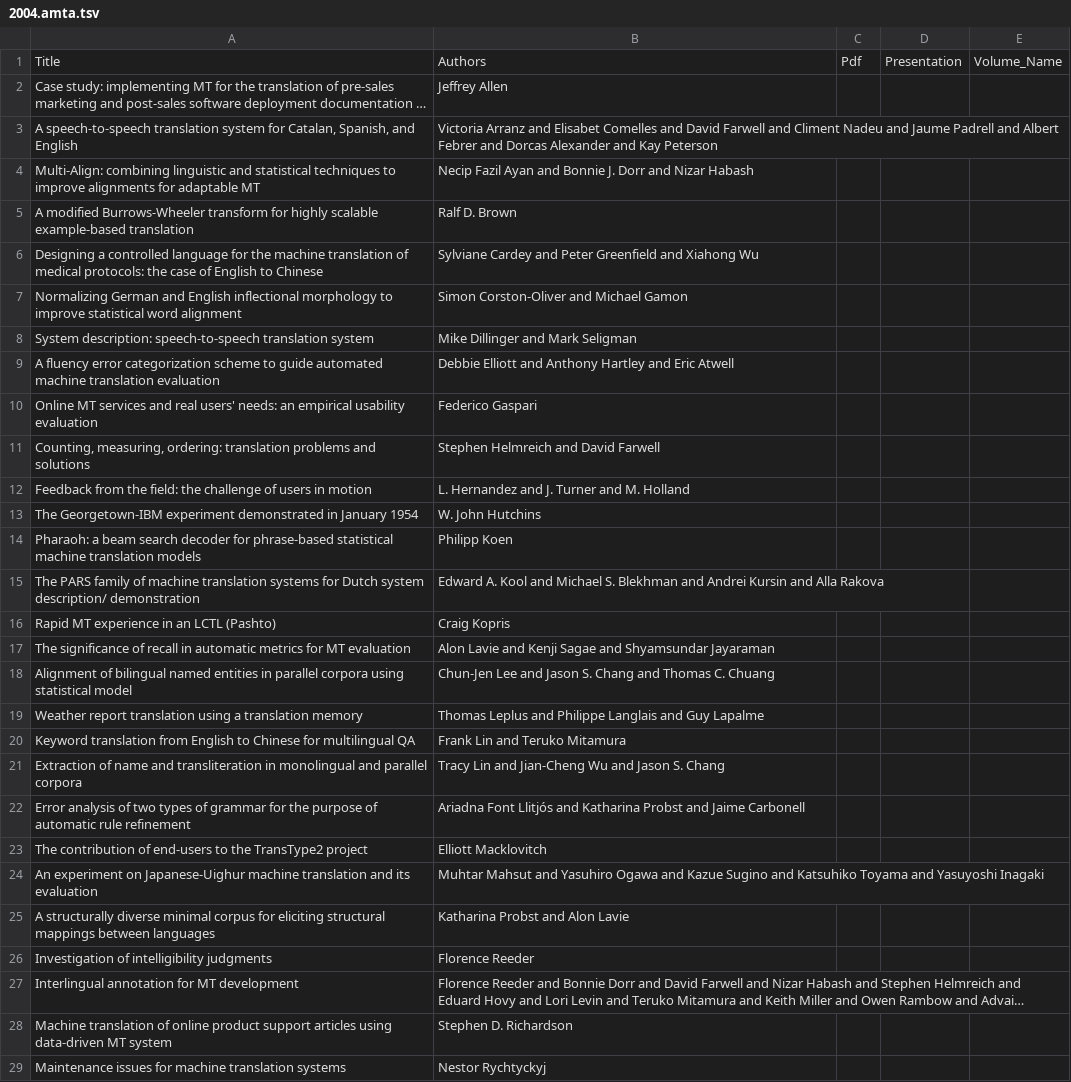
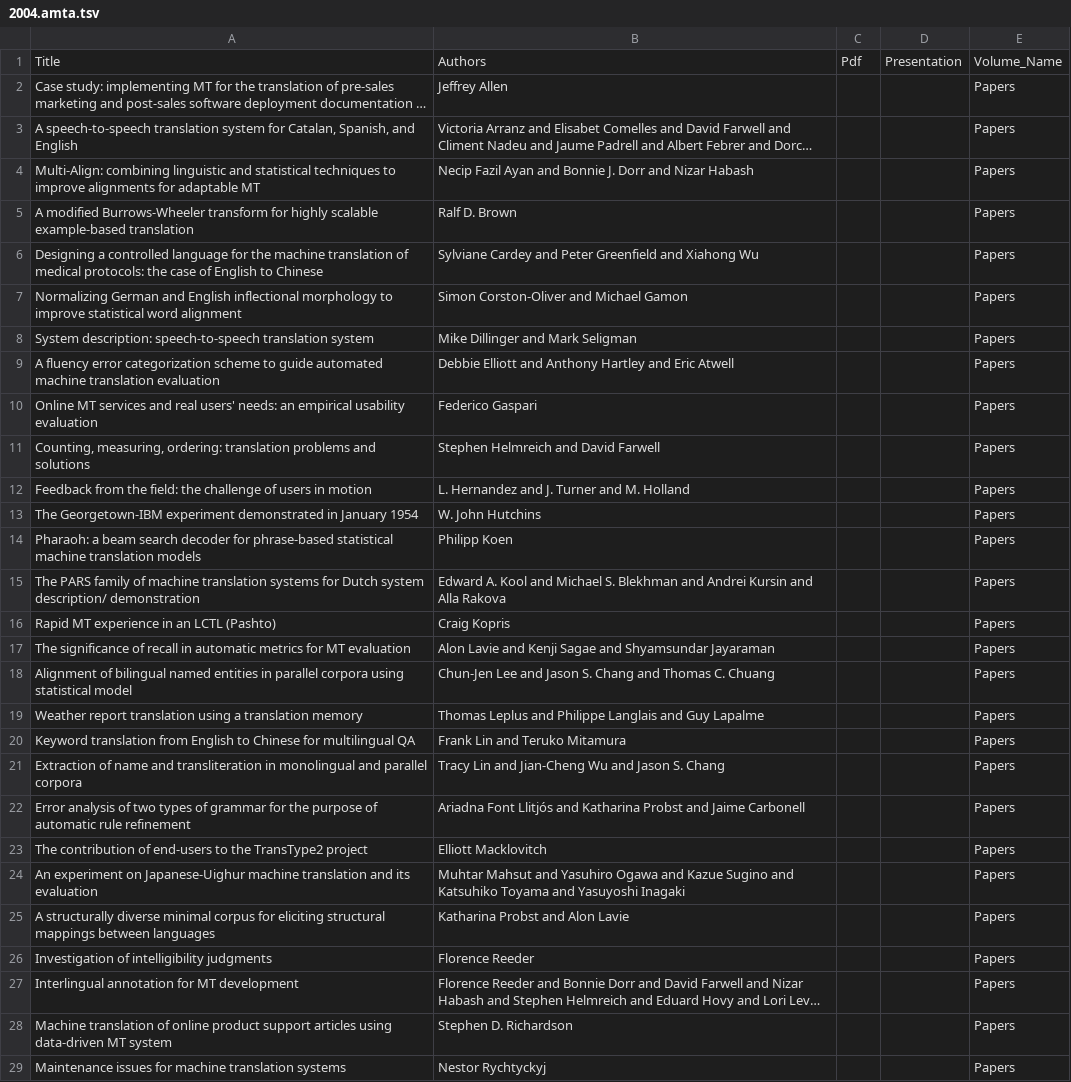
Before and after one commit to davidstap/mt-archive, a TSV file: data/amta/2004.amta.tsv, drawn as a sheet; only a part is shown; long unchanged cells end in …; the diff covers the shown part only; the diff names each change by its address in the sheet, - before the commit and + after, or states it on an @@ line.

Commit message:
tab fix

```diff
--- a/data/amta/2004.amta.tsv
+++ b/data/amta/2004.amta.tsv
-E2:E29: (empty)
+E2:E29: Papers
```
Also changed, not shown: 3 removed rows and 2 edited cells elsewhere in this file.
